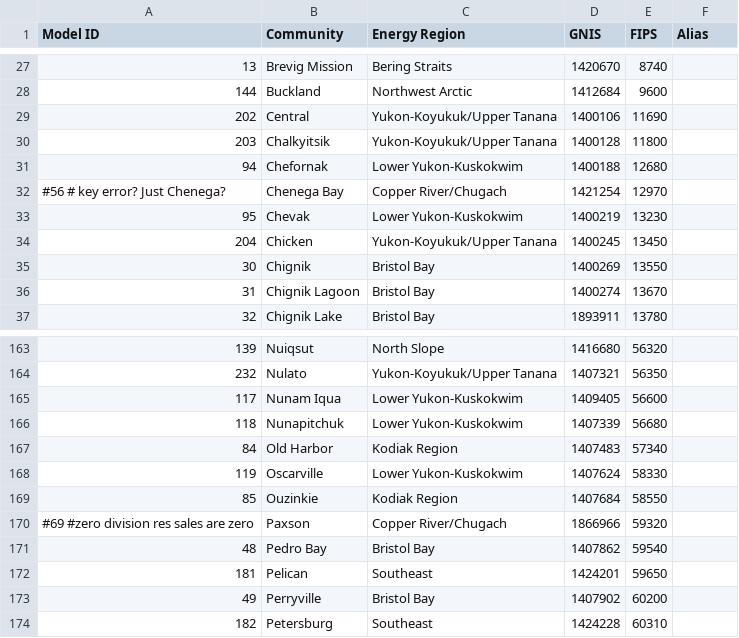
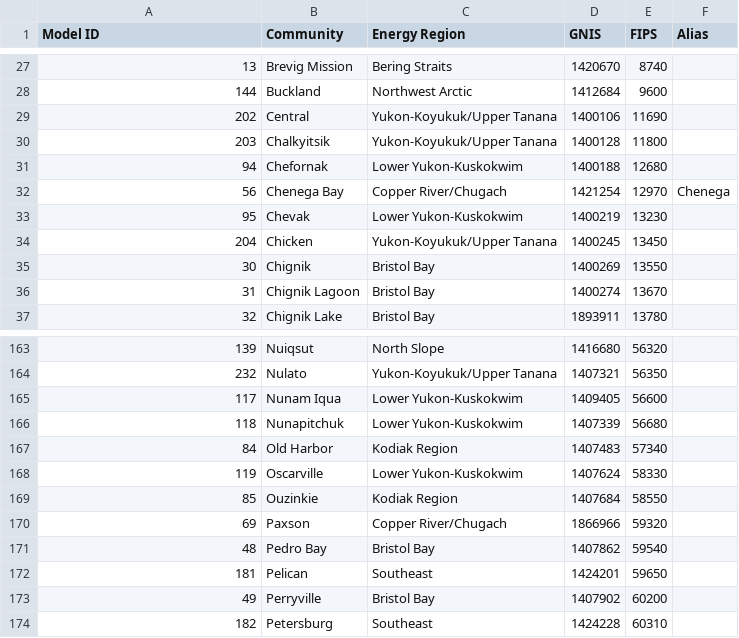
Before and after one commit to gina-alaska/alaska_affordable_energy_model-data, a CSV file: community_list.csv, drawn as a sheet; only a part is shown, gaps mark what is left out.

Commit message:
all coms work

```diff
--- a/community_list.csv
+++ b/community_list.csv
@@ -31,3 +31,3 @@ Model ID,Community,Energy Region,GNIS,FIPS,Alias
 94,Chefornak,Lower Yukon-Kuskokwim,1400188,12680,
-#56 # key error? Just Chenega?,Chenega Bay,Copper River/Chugach,1421254,12970,
+56,Chenega Bay,Copper River/Chugach,1421254,12970,Chenega
 95,Chevak,Lower Yukon-Kuskokwim,1400219,13230,
@@ -169,3 +169,3 @@ Model ID,Community,Energy Region,GNIS,FIPS,Alias
 85,Ouzinkie,Kodiak Region,1407684,58550,
-#69 #zero division res sales are zero,Paxson,Copper River/Chugach,1866966,59320,
+69,Paxson,Copper River/Chugach,1866966,59320,
 48,Pedro Bay,Bristol Bay,1407862,59540,
```
